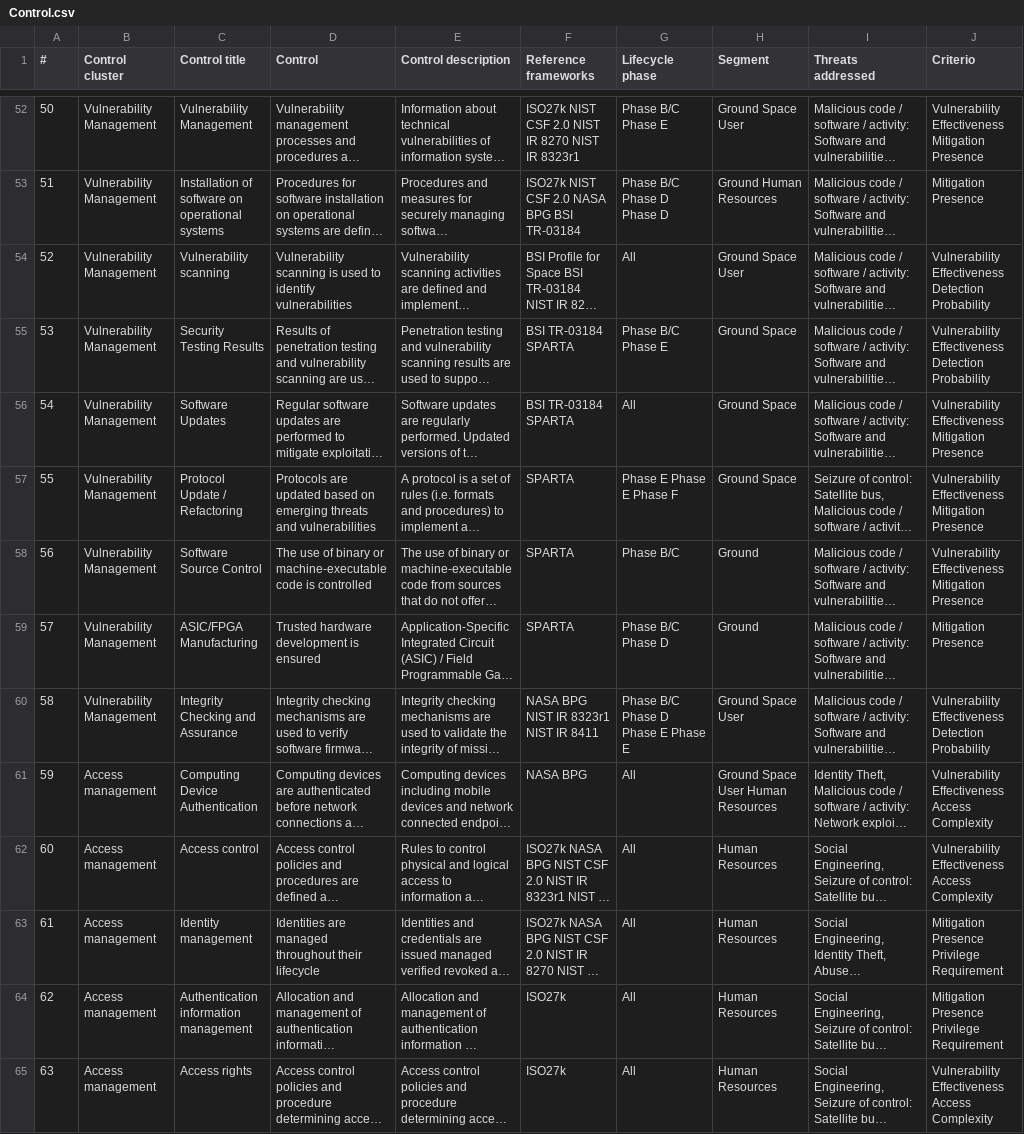
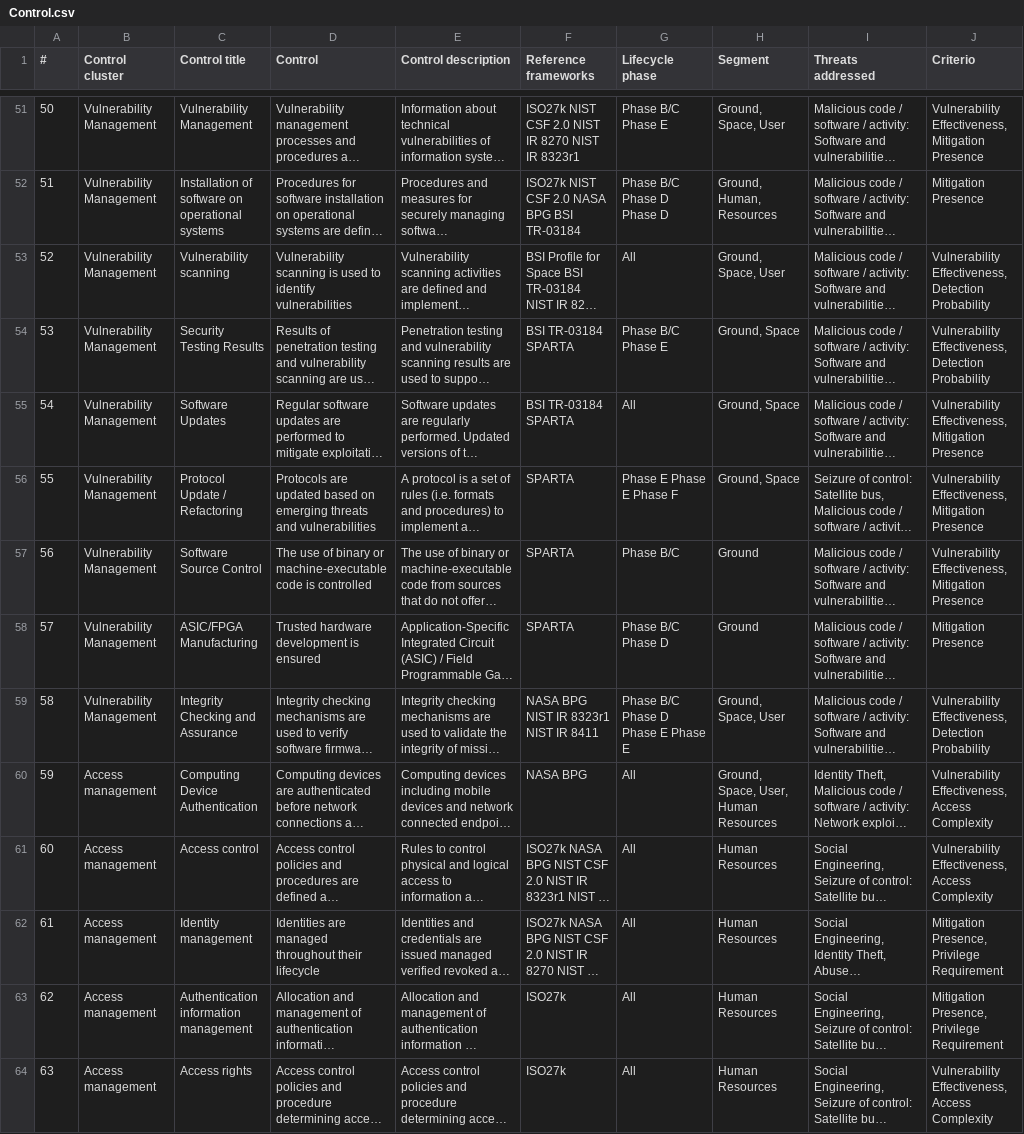
Before and after one commit to 1948023/CRAALSP, a CSV file: Control.csv, drawn as a sheet; only a part is shown, gaps mark what is left out; long unchanged cells end in …; addresses are those after the commit; the diff covers the shown part only; the diff names each change by its address in the sheet, - before the commit and + after, or states it on an @@ line.

```diff
--- a/Control.csv
+++ b/Control.csv
-H51 (Segment): Ground Space User
+H51 (Segment): Ground, Space, User
-J51 (Criterio): Vulnerability Effectiveness Mitigation Presence
+J51 (Criterio): Vulnerability Effectiveness, Mitigation Presence
-H52 (Segment): Ground Human Resources
+H52 (Segment): Ground, Human, Resources
-H53 (Segment): Ground Space User
+H53 (Segment): Ground, Space, User
-J53:J54 (Criterio): Vulnerability Effectiveness Detection Probability
+J53:J54 (Criterio): Vulnerability Effectiveness, Detection Probability
-H54:H56 (Segment): Ground Space
+H54:H56 (Segment): Ground, Space
-J55:J57 (Criterio): Vulnerability Effectiveness Mitigation Presence
+J55:J57 (Criterio): Vulnerability Effectiveness, Mitigation Presence
-H59 (Segment): Ground Space User
+H59 (Segment): Ground, Space, User
-J59 (Criterio): Vulnerability Effectiveness Detection Probability
+J59 (Criterio): Vulnerability Effectiveness, Detection Probability
-H60 (Segment): Ground Space User Human Resources
+H60 (Segment): Ground, Space, User, Human Resources
-J60:J61 (Criterio): Vulnerability Effectiveness Access Complexity
+J60:J61 (Criterio): Vulnerability Effectiveness, Access Complexity
-J62:J63 (Criterio): Mitigation Presence Privilege Requirement
+J62:J63 (Criterio): Mitigation Presence, Privilege Requirement
-J64 (Criterio): Vulnerability Effectiveness Access Complexity
+J64 (Criterio): Vulnerability Effectiveness, Access Complexity
```
Also changed, not shown: 1 removed row and 138 edited cells elsewhere in this file, Legacy.csv, attack_graph_threat_relations.csv, 12 other files.
